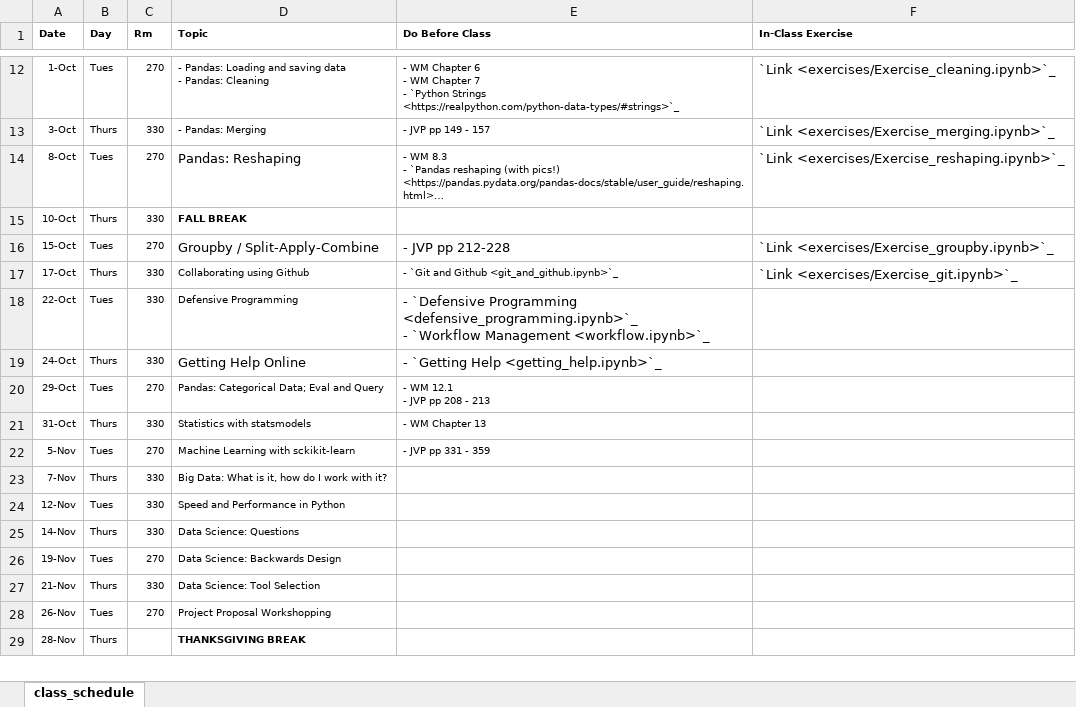
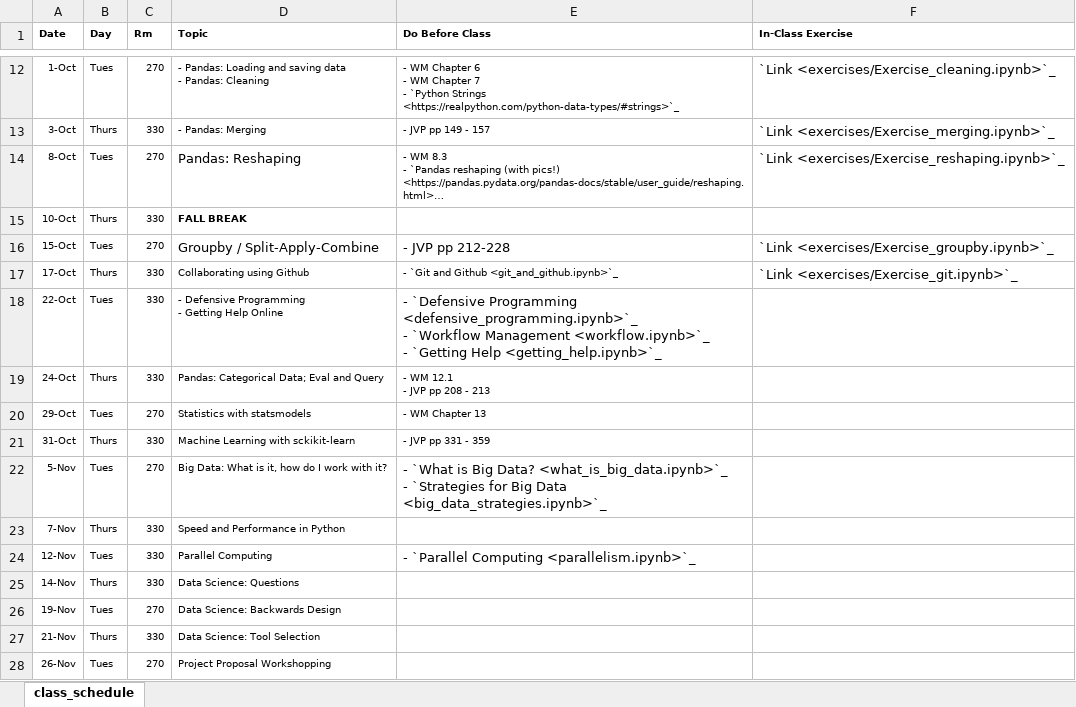
Before and after one commit to nickeubank/data-science-in-julia, an Excel workbook: source/class_schedule_xlsx.xlsx, sheet class_schedule, drawn as a sheet; only a part is shown, gaps mark what is left out; the shorter side is filled out with more unchanged rows; long unchanged cells end in …; values as stored, in another font and other column widths than the file's, no borders; ↵ is a line break in a cell; the diff names each change by its address in the sheet, - before the commit and + after, or states it on an @@ line.

Commit message:
update course schedule for parallelism and big data

```diff
--- a/source/class_schedule_xlsx.xlsx (sheet class_schedule)
+++ b/source/class_schedule_xlsx.xlsx (sheet class_schedule)
-D18 (Topic): Defensive Programming
+D18 (Topic): - Defensive Programming ↵ - Getting Help Online
-E18 (Do Before Class): …Management <workflow.ipynb>`_
+E18 (Do Before Class): …Management <workflow.ipynb>`_ ↵ - `Getting Help <getting_help.ipynb>`_
-D19 (Topic): Getting Help Online
+D19 (Topic): Pandas: Categorical Data; Eval and Query
@@ D19:E19 text size: smaller @@
-E19 (Do Before Class): - `Getting Help <getting_help.ipynb>`_
+E19 (Do Before Class): - WM 12.1 ↵ - JVP pp 208 - 213
-D20 (Topic): Pandas: Categorical Data; Eval and Query
+D20 (Topic): Statistics with statsmodels
-E20 (Do Before Class): - WM 12.1 ↵ - JVP pp 208 - 213
+E20 (Do Before Class): - WM Chapter 13
-D21 (Topic): Statistics with statsmodels
+D21 (Topic): Machine Learning with sckikit-learn
-E21 (Do Before Class): - WM Chapter 13
+E21 (Do Before Class): - JVP pp 331 - 359
-D22 (Topic): Machine Learning with sckikit-learn
+D22 (Topic): Big Data: What is it, how do I work with it?
-E22 (Do Before Class): - JVP pp 331 - 359
+E22 (Do Before Class): - `What is Big Data? <what_is_big_data.ipynb>`_ ↵ - `Strategies for Big Data <big_data_strategies.ipynb>`_
@@ E22 text size: larger @@
-D23 (Topic): Big Data: What is it, how do I work with it?
+D23 (Topic): Speed and Performance in Python
-D24 (Topic): Speed and Performance in Python
+D24 (Topic): Parallel Computing
-E24 (Do Before Class): (empty)
+E24 (Do Before Class): - `Parallel Computing <parallelism.ipynb>`_
```
Also changed, not shown: 5 other files.
